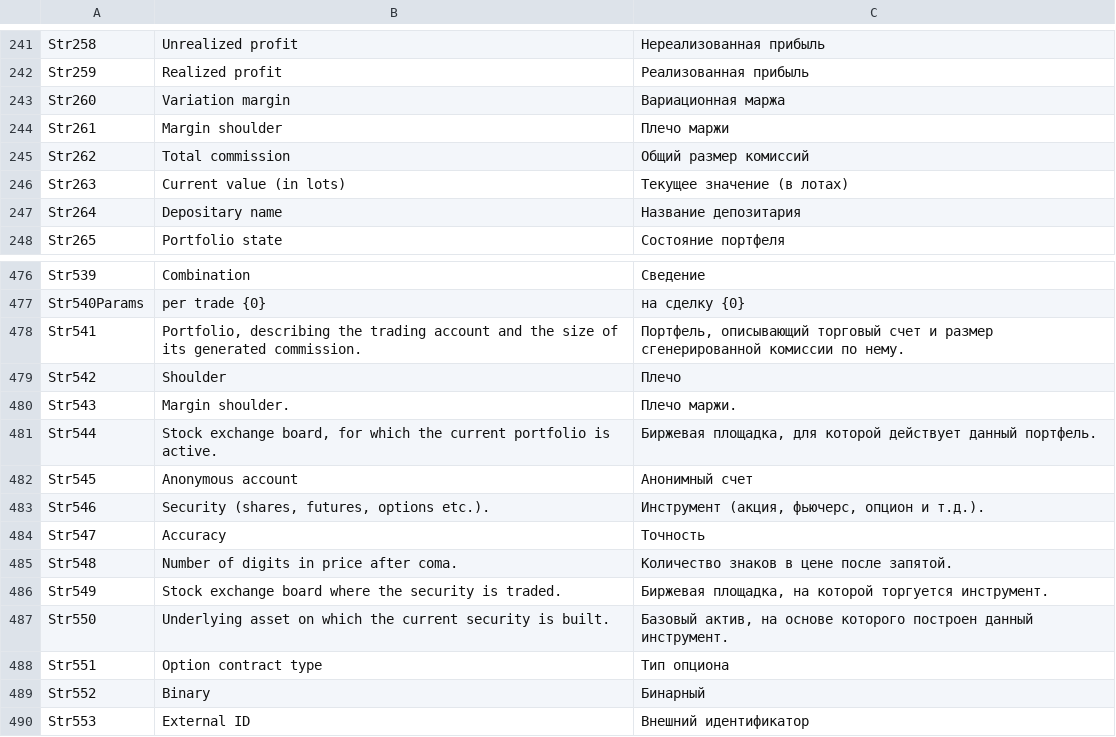
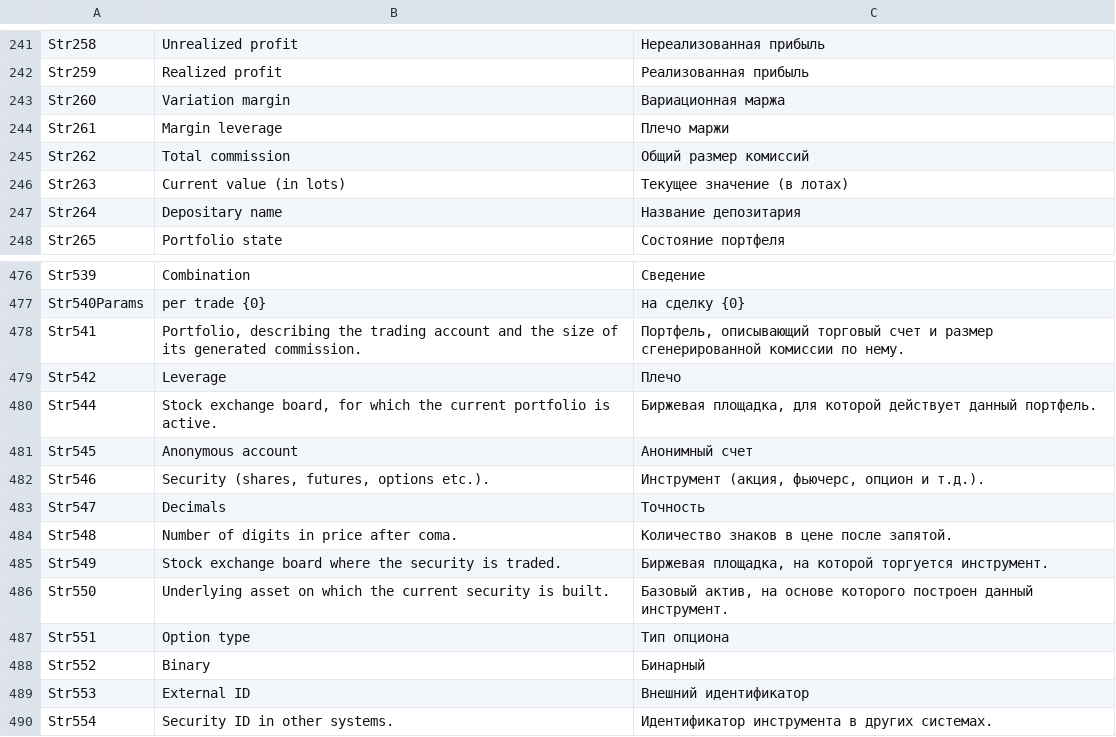
Before and after one commit to StockSharp/StockSharp, a CSV file: Localization/text.csv, drawn as a sheet; only a part is shown, gaps mark what is left out; the shorter side is filled out with more unchanged rows.

```diff
--- a/Localization/text.csv
+++ b/Localization/text.csv
@@ -243,3 +243,3 @@ Str259;Realized profit;Реализованная прибыль
 Str260;Variation margin;Вариационная маржа
-Str261;Margin shoulder;Плечо маржи
+Str261;Margin leverage;Плечо маржи
 Str262;Total commission;Общий размер комиссий
@@ -478,4 +478,3 @@ Str540Params; per trade {0}; на сделку {0}
 Str541;Portfolio, describing the trading account and the size of its generated commission.;Портфель, описывающий торговый счет и размер сгенерированной комиссии по нему.
-Str542;Shoulder;Плечо
-Str543;Margin shoulder.;Плечо маржи.
+Str542;Leverage;Плечо
 Str544;Stock exchange board, for which the current portfolio is active.;Биржевая площадка, для которой действует данный портфель.
@@ -483,3 +482,3 @@ Str545;Anonymous account;Анонимный счет
 Str546;Security (shares, futures, options etc.).;Инструмент (акция, фьючерс, опцион и т.д.).
-Str547;Accuracy;Точность
+Str547;Decimals;Точность
 Str548;Number of digits in price after coma.;Количество знаков в цене после запятой.
@@ -487,3 +486,3 @@ Str549;Stock exchange board where the security is traded.;Биржевая пл
 Str550;Underlying asset on which the current security is built.;Базовый актив, на основе которого построен данный инструмент.
-Str551;Option contract type;Тип опциона
+Str551;Option type;Тип опциона
 Str552;Binary;Бинарный
```
Also changed, not shown: 2 other files.
